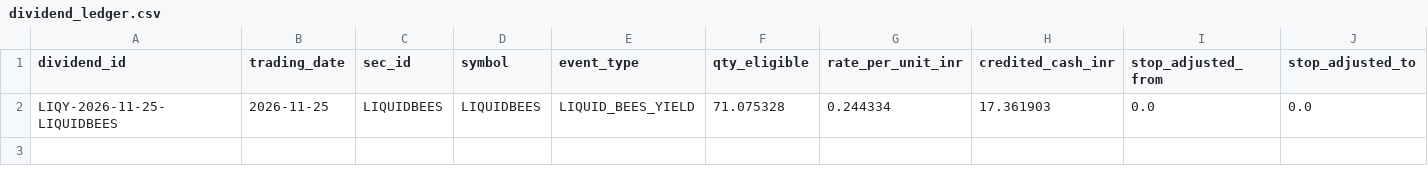
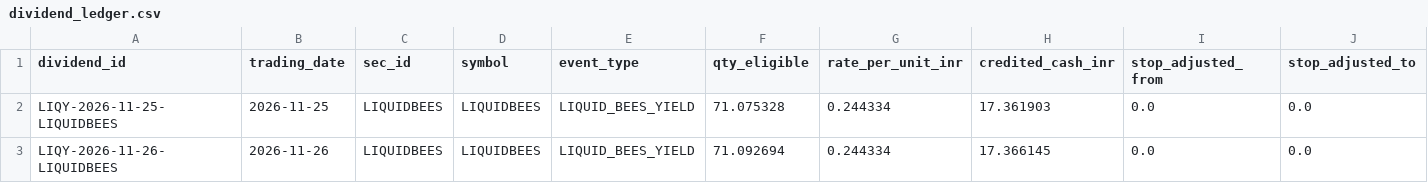
Before and after one commit to Parth2004124/Finsistant-version-2, a CSV file: reports/moreshwar_3_2/prospective_paper_trading/dividend_ledger.csv, drawn as a sheet; only a part is shown; rows hold the shown columns only; the diff names each change by its address in the sheet, - before the commit and + after, or states it on an @@ line.

```diff
--- a/reports/moreshwar_3_2/prospective_paper_trading/dividend_ledger.csv
+++ b/reports/moreshwar_3_2/prospective_paper_trading/dividend_ledger.csv
+row 3: LIQY-2026-11-26-LIQUIDBEES | 2026-11-26 | LIQUIDBEES | LIQUIDBEES | LIQUID_BEES_YIELD | 71.092694 | 0.244334 | 17.366145 | 0.0 | 0.0
```
Also changed, not shown: reports/moreshwar_3_2/prospective_paper_trading/open_positions.csv, reports/moreshwar_3_2/prospective_paper_trading/paper_trading_daily_report.csv, 15 other files.
